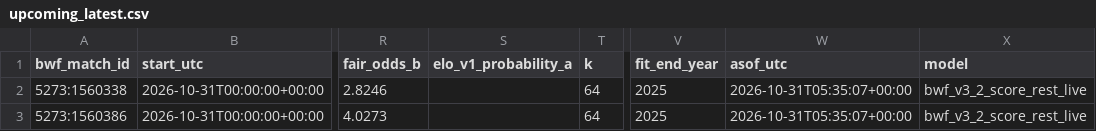
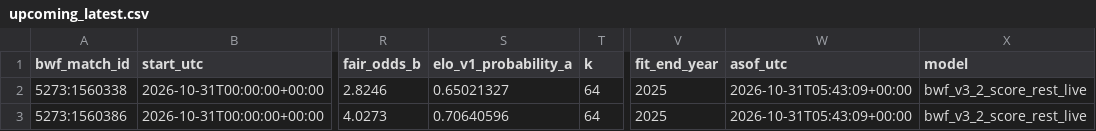
Before and after one commit to berangerbeato-cmd/badminton-lab, a CSV file: data/model_v3_2_live/upcoming_latest.csv, drawn as a sheet; only a part is shown, gaps mark what is left out; the diff names each change by its address in the sheet, - before the commit and + after, or states it on an @@ line.

```diff
--- a/data/model_v3_2_live/upcoming_latest.csv
+++ b/data/model_v3_2_live/upcoming_latest.csv
-S2 (elo_v1_probability_a): (empty)
+S2 (elo_v1_probability_a): 0.65021327
-W2:W3 (asof_utc): 2026-10-31T05:35:07+00:00
+W2:W3 (asof_utc): 2026-10-31T05:43:09+00:00
-S3 (elo_v1_probability_a): (empty)
+S3 (elo_v1_probability_a): 0.70640596
```
Also changed, not shown: 1 other file.
